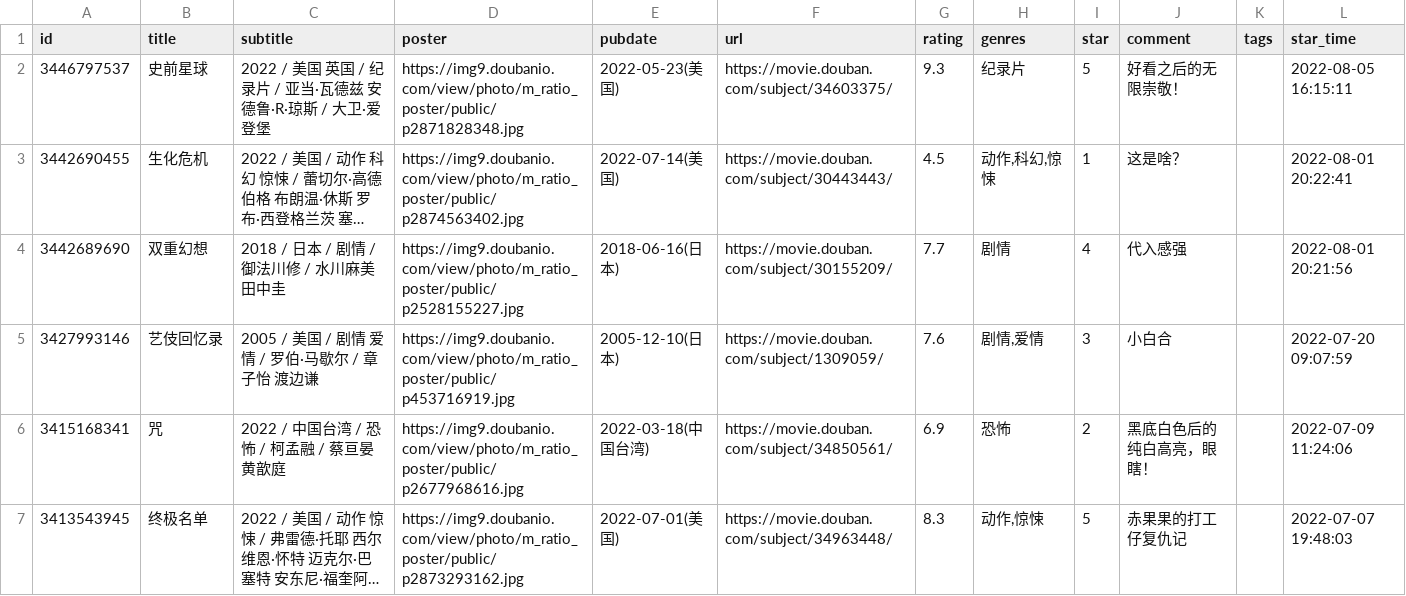
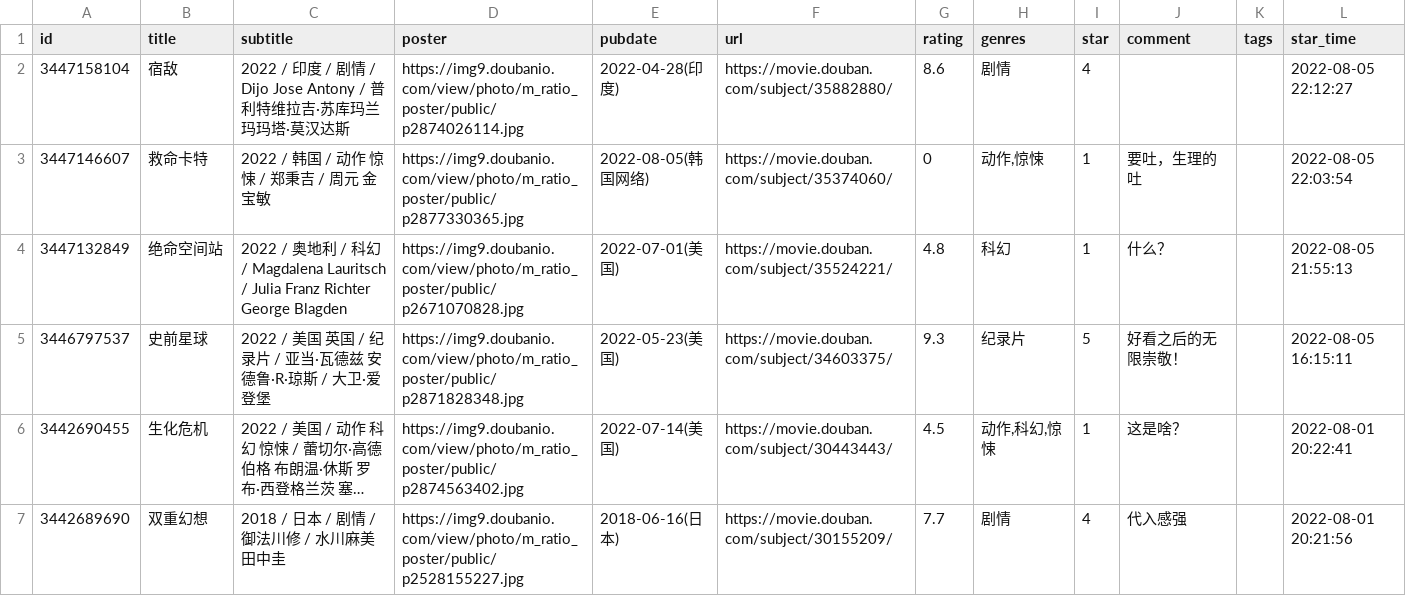
Before and after one commit to oldhand7/html-res-mm, a CSV file: data/douban/movie.csv, drawn as a sheet; only a part is shown; the shorter side is filled out with more unchanged rows; long unchanged cells end in ….

Commit message:
chore: update douban data

```diff
--- a/data/douban/movie.csv
+++ b/data/douban/movie.csv
@@ -1,2 +1,5 @@
 id,title,subtitle,poster,pubdate,url,rating,genres,star,comment,tags,star_time
+3447158104,宿敌,2022 / 印度 / 剧情 / Dijo Jose Antony / 普利特维拉吉·苏库玛兰 玛玛塔·莫汉达斯,https://img9.doubanio.com/view/photo/m_ratio_poster/public/p2874026114.jpg,2022-04-28(印度),https://movie.douban.com/subject/35882880/,8.6,剧情,4,,,2022-08-05 22:12:27
+3447146607,救命卡特,2022 / 韩国 / 动作 惊悚 / 郑秉吉 / 周元 金宝敏,https://img9.doubanio.com/view/photo/m_ratio_poster/public/p2877330365.jpg,2022-08-05(韩国网络),https://movie.douban.com/subject/35374060/,0,"动作,惊悚",1,要吐，生理的吐,,2022-08-05 22:03:54
+3447132849,绝命空间站,2022 / 奥地利 / 科幻 / Magdalena Lauritsch / Julia Franz Richter George Blagden,https://img9.doubanio.com/view/photo/m_ratio_poster/public/p2671070828.jpg,2022-07-01(美国),https://movie.douban.com/subject/35524221/,4.8,科幻,1,什么？,,2022-08-05 21:55:13
 3446797537,史前星球,2022 / 美国 英国 / 纪录片 / 亚当·瓦德兹 安德鲁·R·琼斯 / 大卫·爱登堡,https://img9.doubanio.com/view/photo/m_ratio_poster/public/p2871828348.jpg,2022-05-23(美国),https://movie.douban.com/subject/34603375/,9.3,纪录片,5,好看之后的无限崇敬！,,2022-08-05 16:15:11
```
